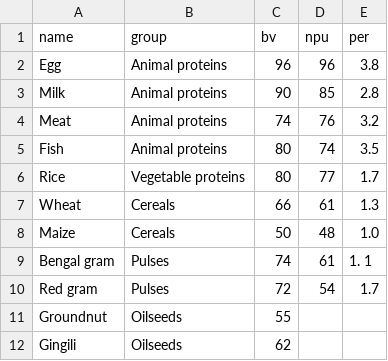
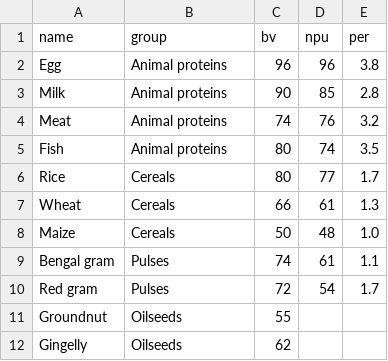
Before and after one commit to ifct2017/nvif1989, a CSV file: index.csv, drawn as a sheet.

Commit message:
fix group, value, name

```diff
--- a/index.csv
+++ b/index.csv
@@ -5,8 +5,8 @@ Meat,Animal proteins,74,76,3.2
 Fish,Animal proteins,80,74,3.5
-Rice,Vegetable proteins,80,77,1.7
+Rice,Cereals,80,77,1.7
 Wheat,Cereals,66,61,1.3
 Maize,Cereals,50,48,1.0
-Bengal gram,Pulses,74,61,1. 1
+Bengal gram,Pulses,74,61,1.1
 Red gram,Pulses,72,54,1.7
 Groundnut,Oilseeds,55,,
-Gingili,Oilseeds,62,,
+Gingelly,Oilseeds,62,,
```
Also changed, not shown: 1 other file.
